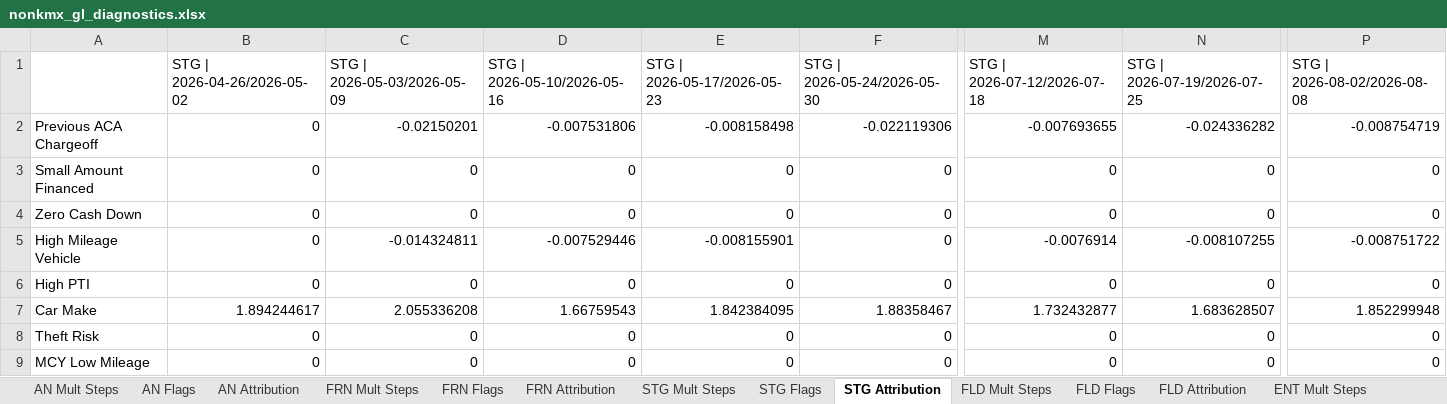
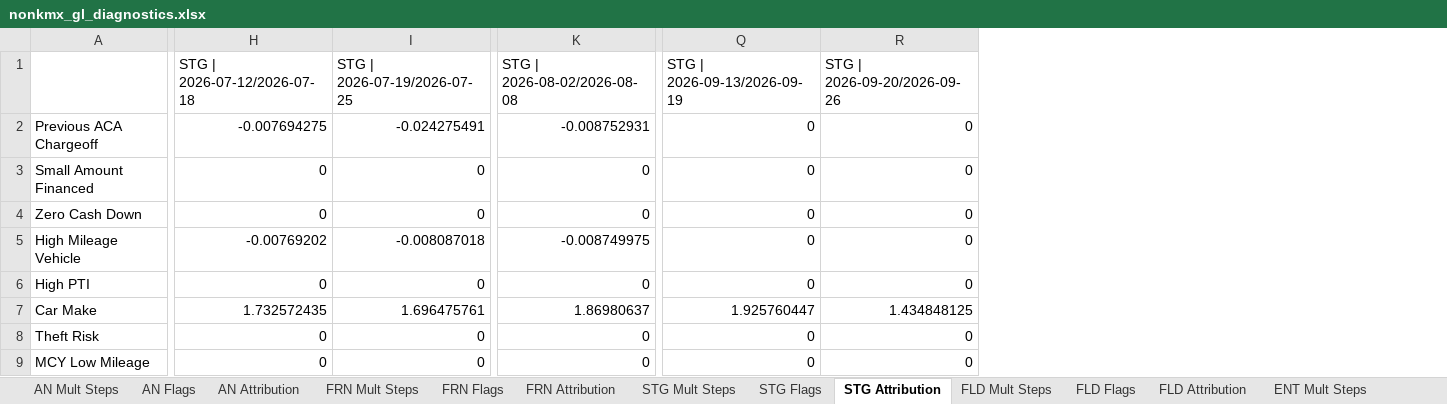
Before and after one commit to aca-ahmed-ali/ragu-los, an Excel workbook: RAGU LOS/all_lobs/output/nonkmx_gl_diagnostics.xlsx, sheet STG Attribution, drawn as a sheet; only a part is shown, gaps mark what is left out; values as stored, in another font and other column widths than the file's, no borders; removed rows and columns are numbered as before the commit, all else as after; the diff covers the shown part only; the diff names each change by its address in the sheet, - before the commit and + after, or states it on an @@ line.

```diff
--- a/RAGU LOS/all_lobs/output/nonkmx_gl_diagnostics.xlsx (sheet STG Attribution)
+++ b/RAGU LOS/all_lobs/output/nonkmx_gl_diagnostics.xlsx (sheet STG Attribution)
-column B (STG | 2026-04-26/2026-05-02), rows 2-9: 0 | 0 | 0 | 0 | 0 | 1.894244617 | 0 | 0
-column C (STG | 2026-05-03/2026-05-09), rows 2-9: -0.02150201 | 0 | 0 | -0.014324811 | 0 | 2.055336208 | 0 | 0
-column D (STG | 2026-05-10/2026-05-16), rows 2-9: -0.007531806 | 0 | 0 | -0.007529446 | 0 | 1.66759543 | 0 | 0
-column E (STG | 2026-05-17/2026-05-23), rows 2-9: -0.008158498 | 0 | 0 | -0.008155901 | 0 | 1.842384095 | 0 | 0
-column F (STG | 2026-05-24/2026-05-30), rows 2-9: -0.022119306 | 0 | 0 | 0 | 0 | 1.88358467 | 0 | 0
+column Q (STG | 2026-09-13/2026-09-19), rows 2-9: 0 | 0 | 0 | 0 | 0 | 1.925760447 | 0 | 0
+column R (STG | 2026-09-20/2026-09-26), rows 2-9: 0 | 0 | 0 | 0 | 0 | 1.434848125 | 0 | 0
-H2 (STG | 2026-07-12/2026-07-18): -0.007693655
+H2 (STG | 2026-07-12/2026-07-18): -0.007694275
-I2 (STG | 2026-07-19/2026-07-25): -0.024336282
+I2 (STG | 2026-07-19/2026-07-25): -0.024275491
-K2 (STG | 2026-08-02/2026-08-08): -0.008754719
+K2 (STG | 2026-08-02/2026-08-08): -0.008752931
-H5 (STG | 2026-07-12/2026-07-18): -0.0076914
+H5 (STG | 2026-07-12/2026-07-18): -0.00769202
-I5 (STG | 2026-07-19/2026-07-25): -0.008107255
+I5 (STG | 2026-07-19/2026-07-25): -0.008087018
-K5 (STG | 2026-08-02/2026-08-08): -0.008751722
+K5 (STG | 2026-08-02/2026-08-08): -0.008749975
-H7 (STG | 2026-07-12/2026-07-18): 1.732432877
+H7 (STG | 2026-07-12/2026-07-18): 1.732572435
-I7 (STG | 2026-07-19/2026-07-25): 1.683628507
+I7 (STG | 2026-07-19/2026-07-25): 1.696475761
-K7 (STG | 2026-08-02/2026-08-08): 1.852299948
+K7 (STG | 2026-08-02/2026-08-08): 1.86980637
```
Also changed, not shown: 139 edited cells elsewhere in this sheet, sheet STG Mult Steps, sheet FRN Mult Steps, sheet AN Mult Steps, sheet FRN Attribution, sheet STG Flags, sheet FRN Flags, 9 more sheets, RAGU LOS/all_lobs/output/barebones_ragu.xlsx, RAGU LOS/all_lobs/output/dealer_group_ragu.xlsx, 27 other files.
